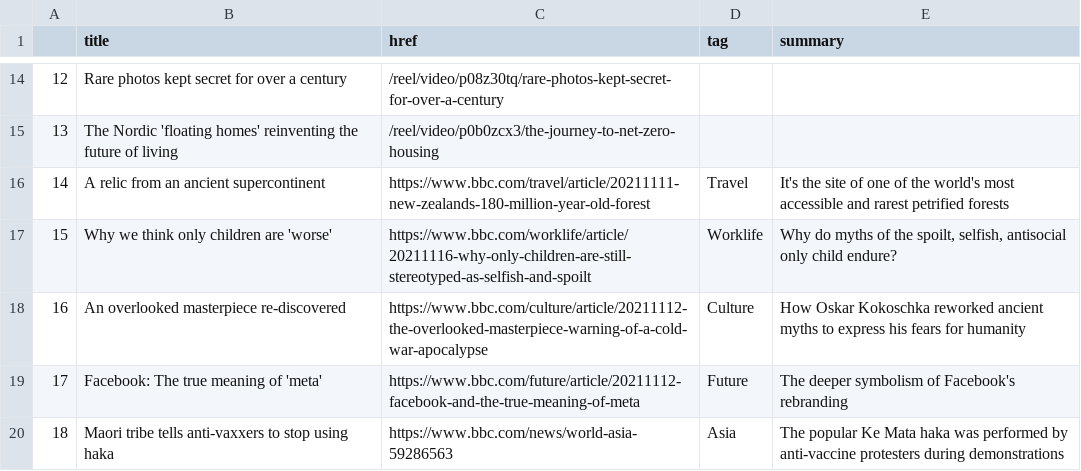
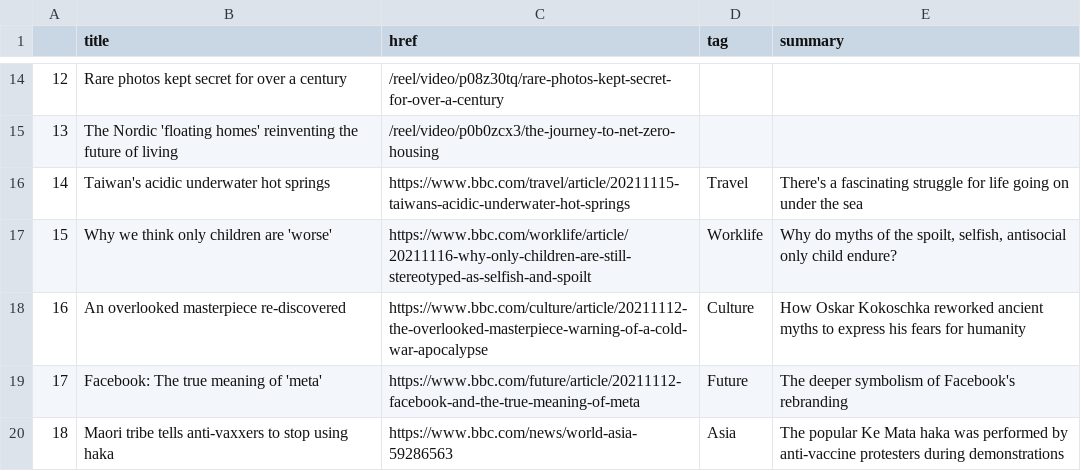
Before and after one commit to joaquin-rosado/automatic-scraper, a CSV file: bbc-headlines.csv, drawn as a sheet; only a part is shown, gaps mark what is left out.

```diff
--- a/bbc-headlines.csv
+++ b/bbc-headlines.csv
@@ -15,3 +15,3 @@
 13,The Nordic 'floating homes' reinventing the future of living,/reel/video/p0b0zcx3/the-journey-to-net-zero-housing,,
-14,A relic from an ancient supercontinent,https://www.bbc.com/travel/article/20211111-new-zealands-180-million-year-old-forest,Travel,It's the site of one of the world's most accessible and rarest petrified forests
+14,Taiwan's acidic underwater hot springs,https://www.bbc.com/travel/article/20211115-taiwans-acidic-underwater-hot-springs,Travel,There's a fascinating struggle for life going on under the sea
 15,Why we think only children are 'worse',https://www.bbc.com/worklife/article/20211116-why-only-children-are-still-stereotyped-as-selfish-and-spoilt,Worklife,"Why do myths of the spoilt, selfish, antisocial only child endure?"
```
